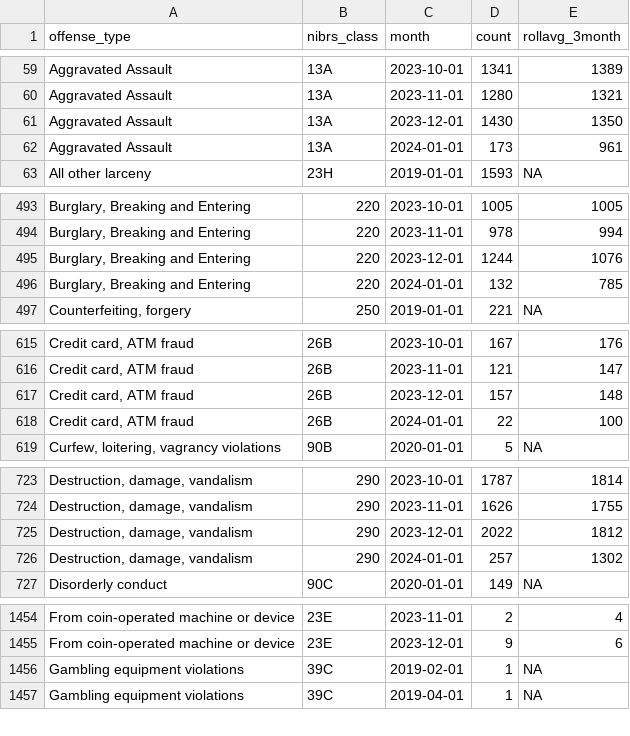
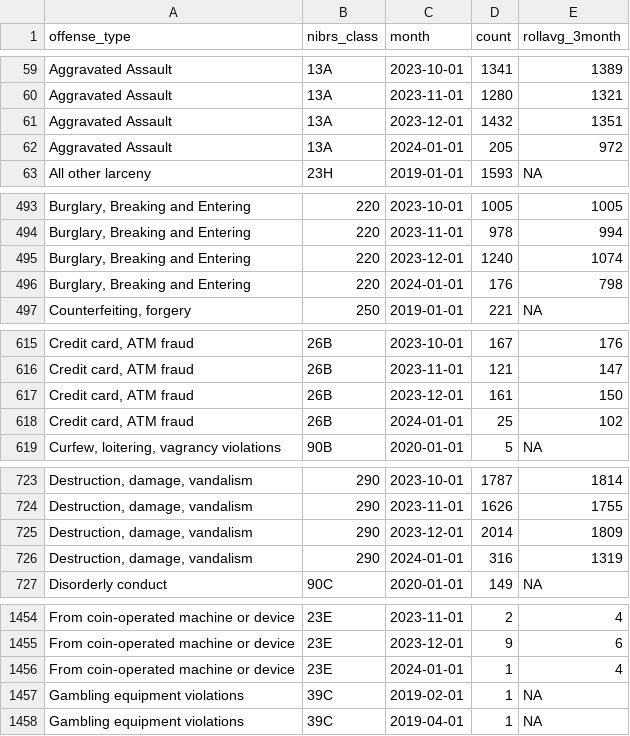
Before and after one commit to abcotvdata/safetytracker_houston, a CSV file: data/output/monthly/citywide_detailed_monthly.csv, drawn as a sheet; only a part is shown, gaps mark what is left out; the diff covers the shown part only; the diff names each change by its address in the sheet, - before the commit and + after, or states it on an @@ line.

Commit message:
New crime data collected

```diff
--- a/data/output/monthly/citywide_detailed_monthly.csv
+++ b/data/output/monthly/citywide_detailed_monthly.csv
-D61 (count): 1430
+D61 (count): 1432
-E61 (rollavg_3month): 1350
+E61 (rollavg_3month): 1351
-D62 (count): 173
+D62 (count): 205
-E62 (rollavg_3month): 961
+E62 (rollavg_3month): 972
-D495 (count): 1244
+D495 (count): 1240
-E495 (rollavg_3month): 1076
+E495 (rollavg_3month): 1074
-D496 (count): 132
+D496 (count): 176
-E496 (rollavg_3month): 785
+E496 (rollavg_3month): 798
-D617 (count): 157
+D617 (count): 161
-E617 (rollavg_3month): 148
+E617 (rollavg_3month): 150
-D618 (count): 22
+D618 (count): 25
-E618 (rollavg_3month): 100
+E618 (rollavg_3month): 102
-D725 (count): 2022
+D725 (count): 2014
-E725 (rollavg_3month): 1812
+E725 (rollavg_3month): 1809
-D726 (count): 257
+D726 (count): 316
-E726 (rollavg_3month): 1302
+E726 (rollavg_3month): 1319
+row 1456: From coin-operated machine or device | 23E | 2024-01-01 | 1 | 4
```
Also changed, not shown: 59 edited cells elsewhere in this file, data/output/beat/assaults_beat.csv, data/output/beat/beat_category.csv, 47 other files.
